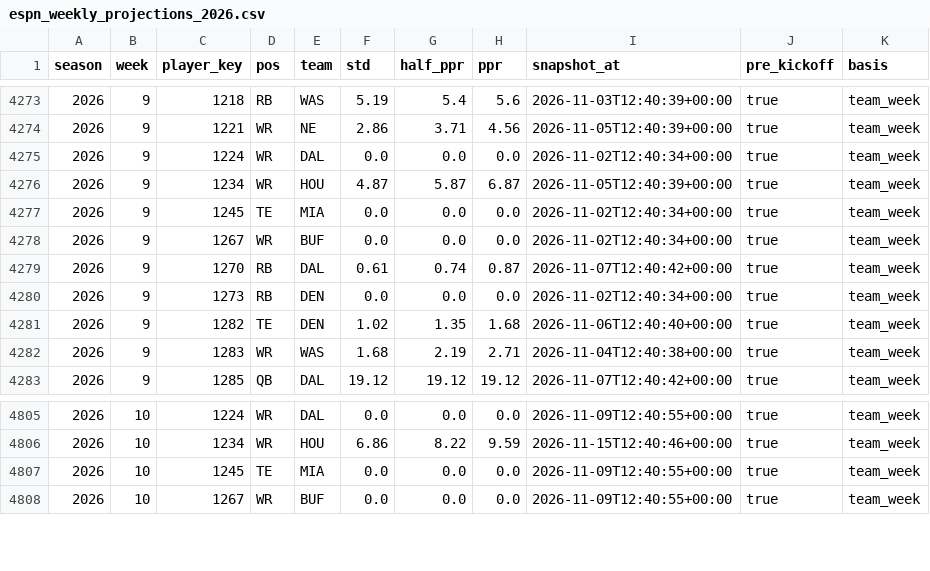
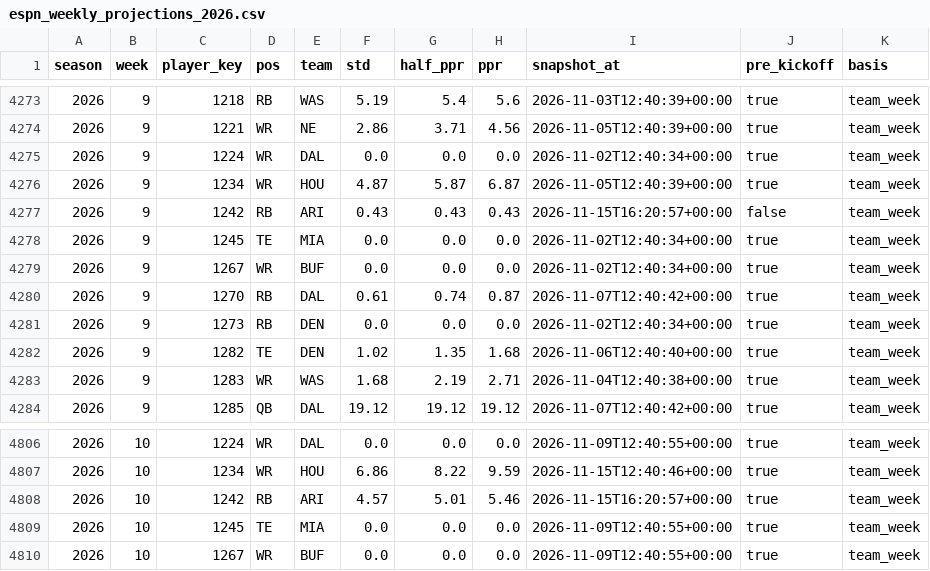
Before and after one commit to datadrivenfootball/fantasy-tools, a CSV file: data/inputs/espn_weekly_projections_2026.csv, drawn as a sheet; only a part is shown, gaps mark what is left out; the diff names each change by its address in the sheet, - before the commit and + after, or states it on an @@ line.

```diff
--- a/data/inputs/espn_weekly_projections_2026.csv
+++ b/data/inputs/espn_weekly_projections_2026.csv
+row 4277: 2026 | 9 | 1242 | RB | ARI | 0.43 | 0.43 | 0.43 | 2026-11-15T16:20:57+00:00 | false | team_week
+row 4808: 2026 | 10 | 1242 | RB | ARI | 4.57 | 5.01 | 5.46 | 2026-11-15T16:20:57+00:00 | true | team_week
```
Also changed, not shown: data/inputs/weekly_actuals_2024_2026.csv, 1 other file.
